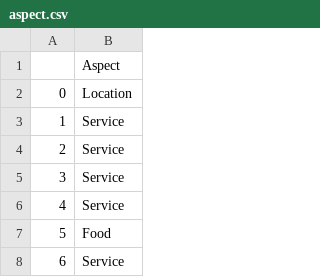
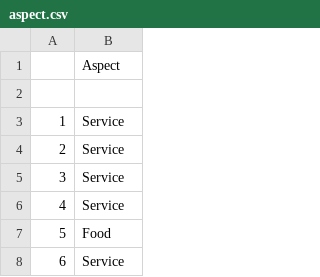
Before and after one commit to Thulasimathi26/Oracle, a CSV file: aspect.csv, drawn as a sheet; only a part is shown; the diff names each change by its address in the sheet, - before the commit and + after, or states it on an @@ line.

Commit message:
Update aspect.csv

```diff
--- a/aspect.csv
+++ b/aspect.csv
-row 2: 0 | Location
+row 2: (empty)
```
